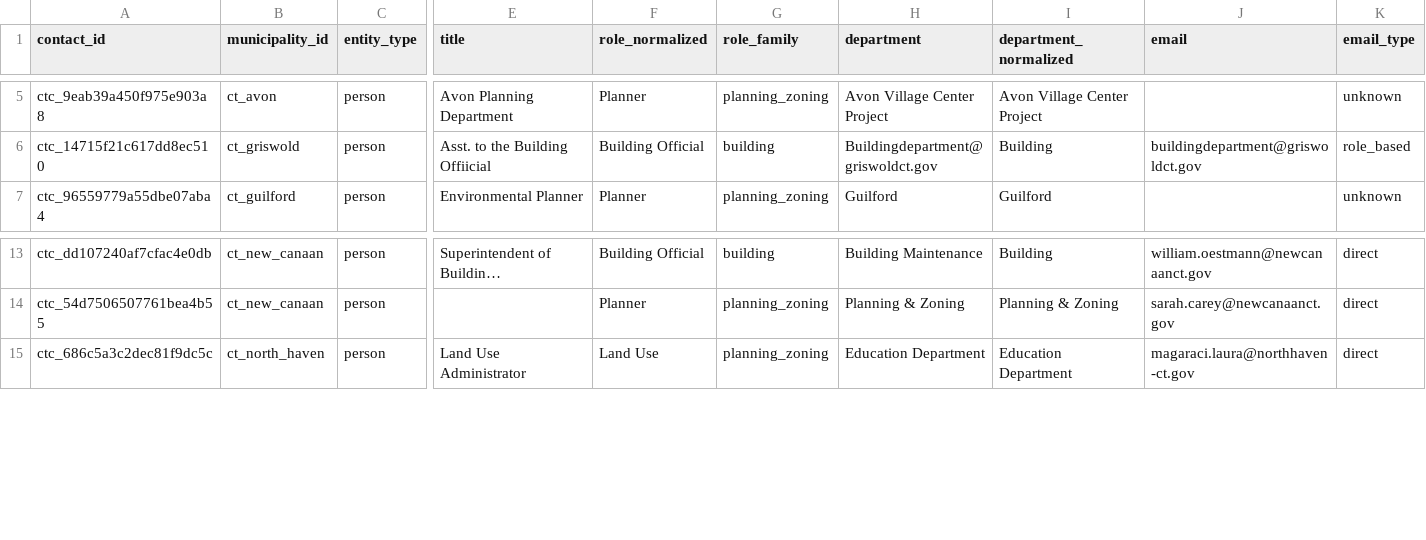
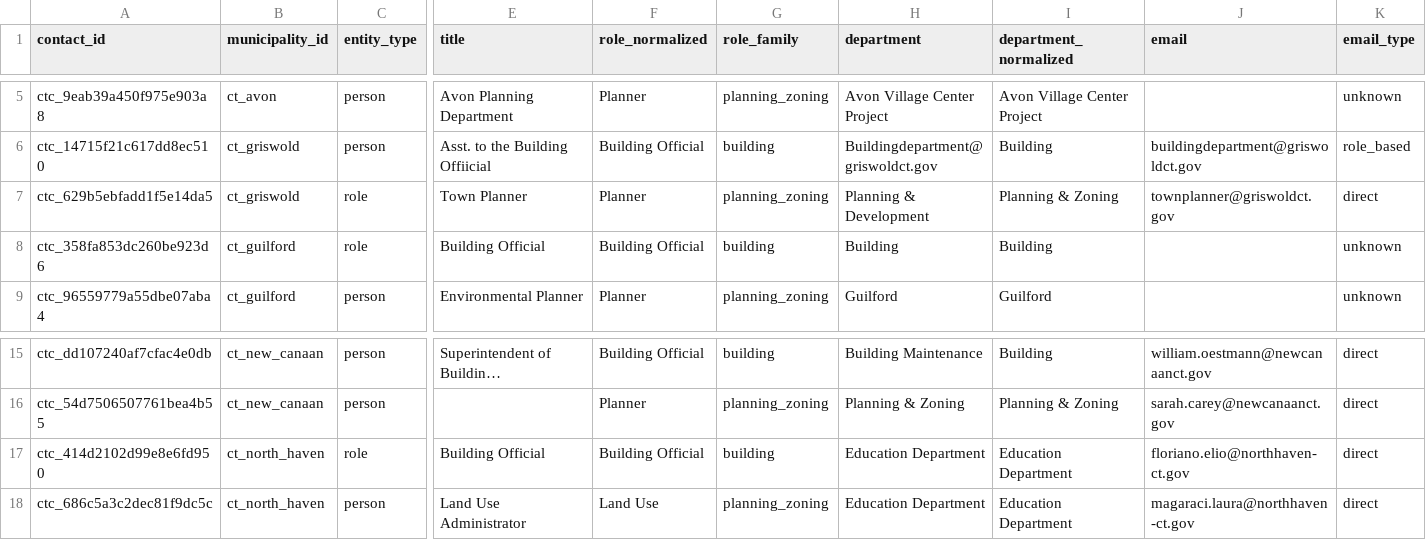
Before and after one commit to WmArmitage/municipal_mapper, a CSV file: outputs/batches/batch_revize_trace/qa_role_winners.csv, drawn as a sheet; only a part is shown, gaps mark what is left out; long unchanged cells end in …; rows hold the shown columns only; the diff names each change by its address in the sheet, - before the commit and + after, or states it on an @@ line.

Commit message:
Allow Revize blank-name role-only fallback contacts

```diff
--- a/outputs/batches/batch_revize_trace/qa_role_winners.csv
+++ b/outputs/batches/batch_revize_trace/qa_role_winners.csv
+row 7: ctc_629b5ebfadd1f5e14da5 | ct_griswold | role | Town Planner | Planner | planning_zoning | Planning & Development | Planning & Zoning | townplanner@griswoldct.gov | direct
+row 8: ctc_358fa853dc260be923d6 | ct_guilford | role | Building Official | Building Official | building | Building | Building |  | unknown
+row 17: ctc_414d2102d99e8e6fd950 | ct_north_haven | role | Building Official | Building Official | building | Education Department | Education Department | floriano.elio@northhaven-ct.gov | direct
```
Also changed, not shown: outputs/batches/batch_revize_trace/qa_batch_summary.csv, outputs/batches/batch_revize_trace/qa_manual_review.csv, 6 other files.
